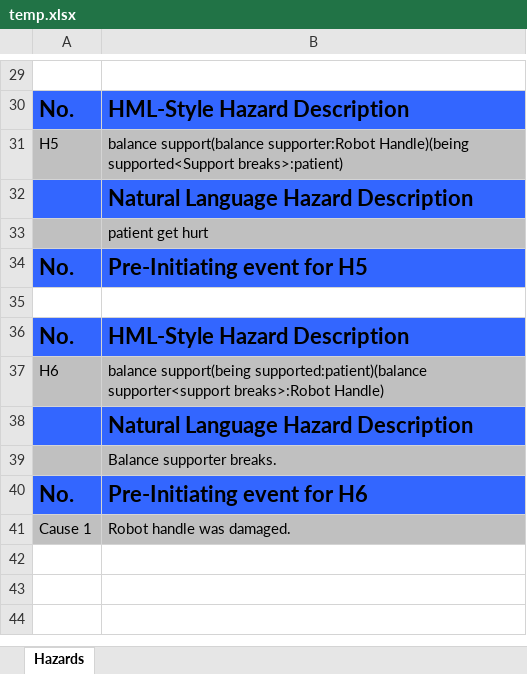
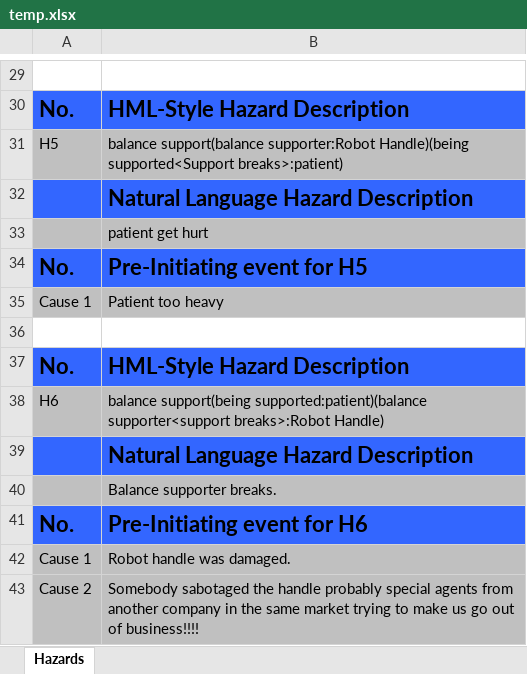
Before and after one commit to Xarczuz/HazardAnalysis, an Excel workbook: temp.xlsx, sheet Hazards, drawn as a sheet; only a part is shown, gaps mark what is left out; values as stored, in another font and other column widths than the file's, no borders; the diff names each change by its address in the sheet, - before the commit and + after, or states it on an @@ line.

```diff
--- a/temp.xlsx (sheet Hazards)
+++ b/temp.xlsx (sheet Hazards)
+row 35: Cause 1 | Patient too heavy
+row 43: Cause 2 | Somebody sabotaged the handle probably special agents from another company in the same market trying to make us go out of business!!!!
```
Also changed, not shown: 19 other files.
